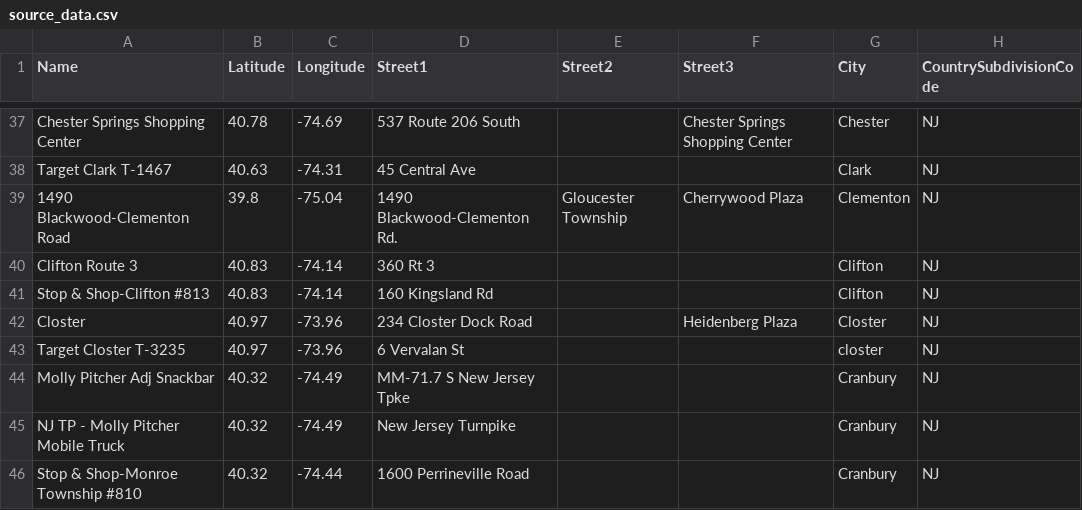
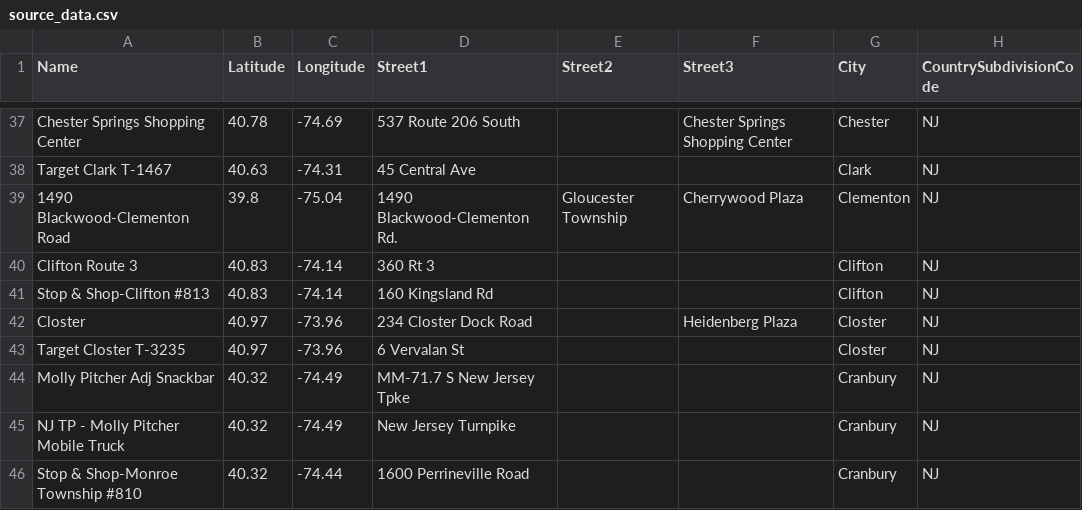
Before and after one commit to rmishra1990/Data-Gurus, a CSV file: Resources/source_data.csv, drawn as a sheet; only a part is shown, gaps mark what is left out.

```diff
--- a/Resources/source_data.csv
+++ b/Resources/source_data.csv
@@ -42,3 +42,3 @@ Stop & Shop-Clifton #813,40.83,-74.14,160 Kingsland Rd,,,Clifton,NJ
 Closter,40.97,-73.96,234 Closter Dock Road,,Heidenberg Plaza,Closter,NJ
-Target Closter T-3235,40.97,-73.96,6 Vervalan St,,,closter,NJ
+Target Closter T-3235,40.97,-73.96,6 Vervalan St,,,Closter,NJ
 Molly Pitcher Adj Snackbar,40.32,-74.49,MM-71.7 S New Jersey Tpke,,,Cranbury,NJ
```
Also changed, not shown: 1 other file.
